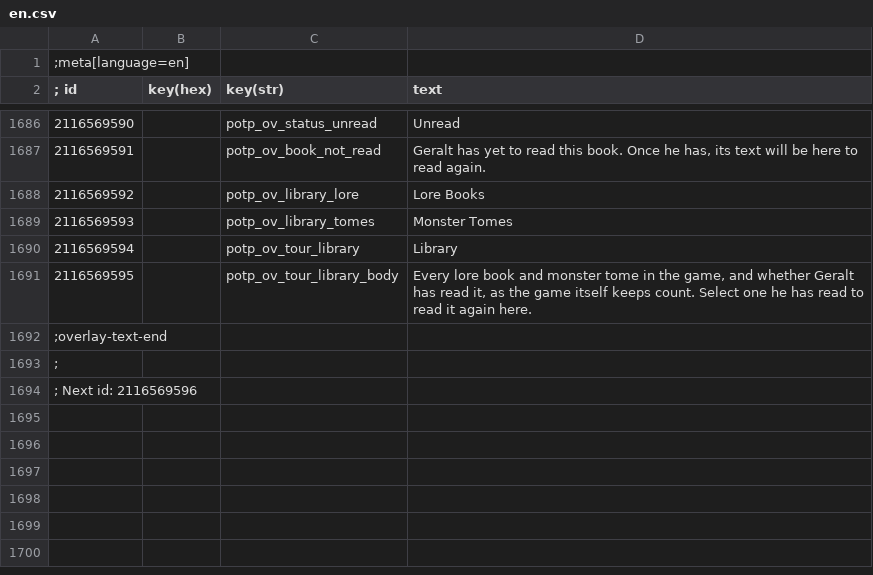
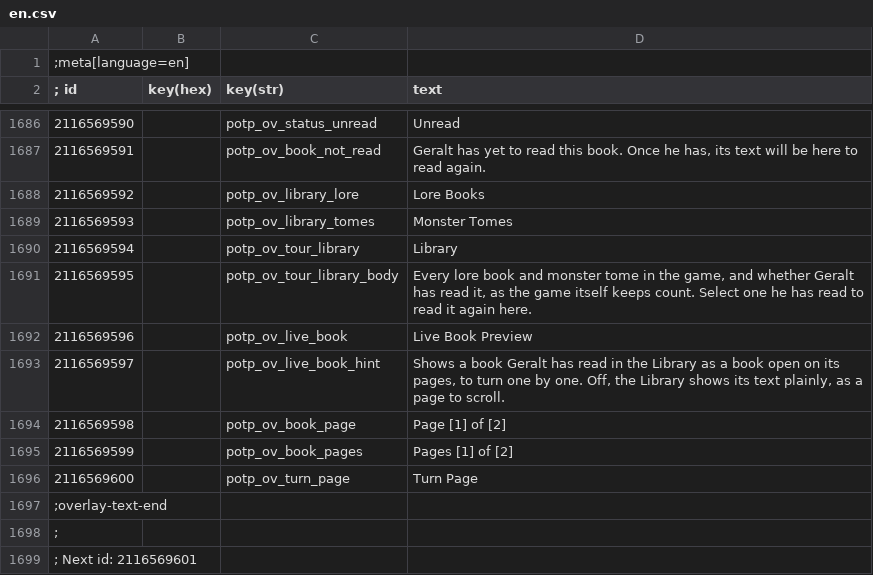
Before and after one commit to Faen668/Progress-On-The-Path, a CSV file: source/strings/en.csv, drawn as a sheet; only a part is shown, gaps mark what is left out.

Commit message:
Library: Live Book Preview, a leather-bound book in 3D with the read book's pages to turn
A model of PotP's own, made in Blender (Resources/library-book) and built into the .asi with its
textures: aged oxblood leather, a hollow spine, worn gilt tooling, and each book's title stamped into
its cover, written by the overlay. A setting turns it off for the plain text page.

```diff
--- a/source/strings/en.csv
+++ b/source/strings/en.csv
@@ -1691,4 +1691,9 @@
 2116569595||potp_ov_tour_library_body|Every lore book and monster tome in the game, and whether Geralt has read it, as the game itself keeps count. Select one he has read to read it again here.
+2116569596||potp_ov_live_book|Live Book Preview
+2116569597||potp_ov_live_book_hint|Shows a book Geralt has read in the Library as a book open on its pages, to turn one by one. Off, the Library shows its text plainly, as a page to scroll.
+2116569598||potp_ov_book_page|Page [1] of [2]
+2116569599||potp_ov_book_pages|Pages [1] of [2]
+2116569600||potp_ov_turn_page|Turn Page
 ;overlay-text-end
 ;
-; Next id: 2116569596
+; Next id: 2116569601
```
Also changed, not shown: 37 other files.
